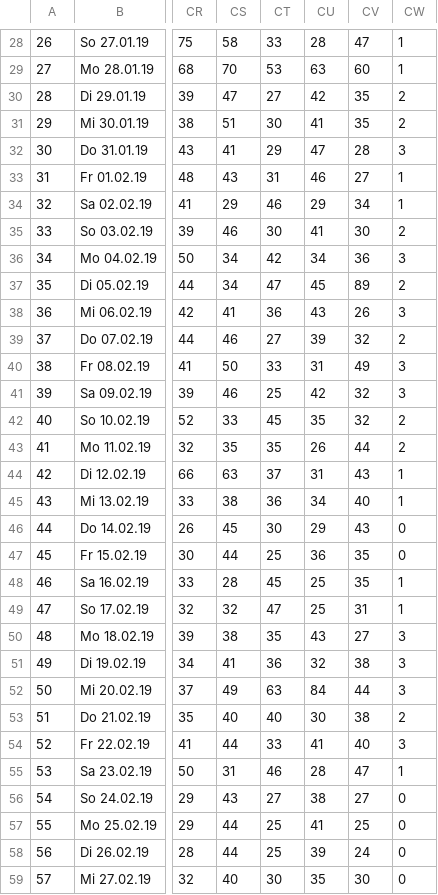
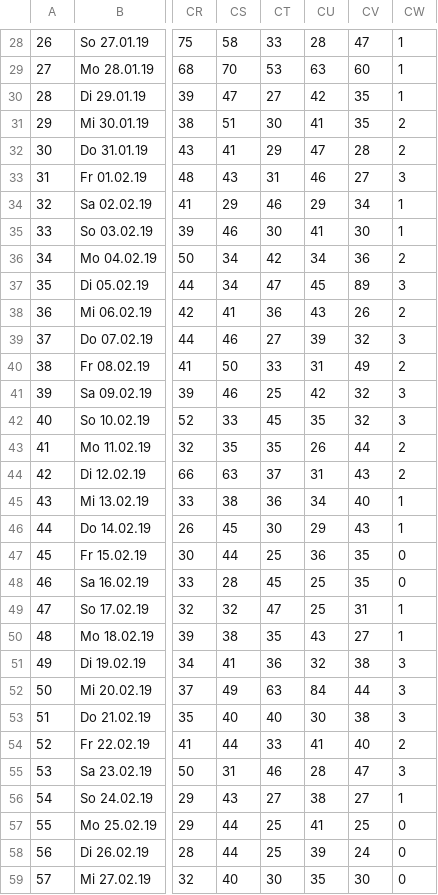
Before and after one commit to LinhPhan210/Projektarbeit2022, a CSV file: not_GMT.csv, drawn as a sheet; only a part is shown, gaps mark what is left out; the diff covers the shown part only; the diff names each change by its address in the sheet, - before the commit and + after, or states it on an @@ line.

```diff
--- a/not_GMT.csv
+++ b/not_GMT.csv
-CW30: 2
+CW30: 1
-CW32: 3
+CW32: 2
-CW33: 1
+CW33: 3
-CW35: 2
+CW35: 1
-CW36: 3
+CW36: 2
-CW37: 2
+CW37: 3
-CW38: 3
+CW38: 2
-CW39: 2
+CW39: 3
-CW40: 3
+CW40: 2
-CW42: 2
+CW42: 3
-CW44: 1
+CW44: 2
-CW46: 0
+CW46: 1
-CW48: 1
+CW48: 0
-CW50: 3
+CW50: 1
-CW53: 2
+CW53: 3
-CW54: 3
+CW54: 2
-CW55: 1
+CW55: 3
-CW56: 0
+CW56: 1
```
Also changed, not shown: 154 edited cells elsewhere in this file, 9 other files.
